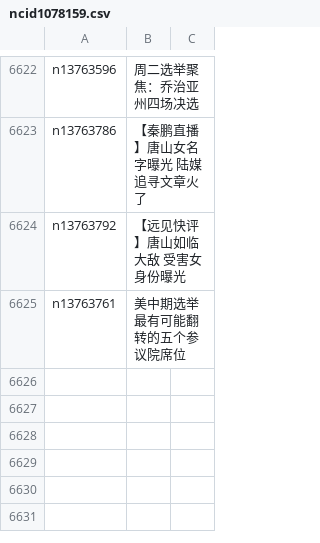
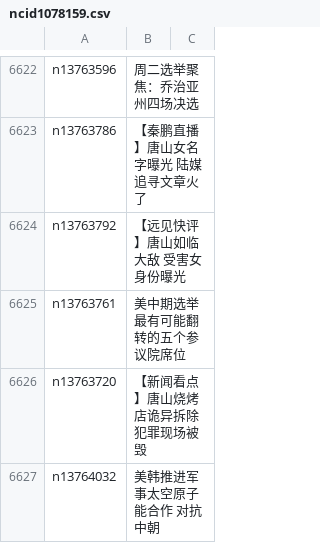
Before and after one commit to easy2view/epoch-news, a CSV file: indexes/ncid1078159.csv, drawn as a sheet; only a part is shown, gaps mark what is left out.

```diff
--- a/indexes/ncid1078159.csv
+++ b/indexes/ncid1078159.csv
@@ -6625 +6625,3 @@ n13763792,【远见快评】唐山如临大敌 受害女身份曝光
 n13763761,美中期选举最有可能翻转的五个参议院席位
+n13763720,【新闻看点】唐山烧烤店诡异拆除 犯罪现场被毁
+n13764032,美韩推进军事太空原子能合作 对抗中朝
```
Also changed, not shown: indexes/ncid1078160.csv, indexes/ncid277.csv, 41 other files.
